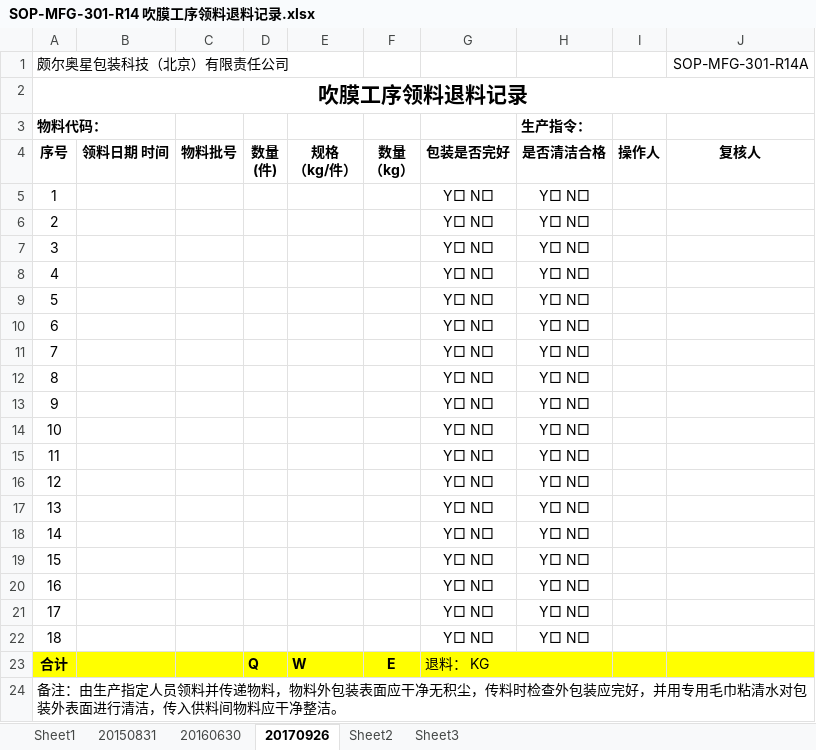
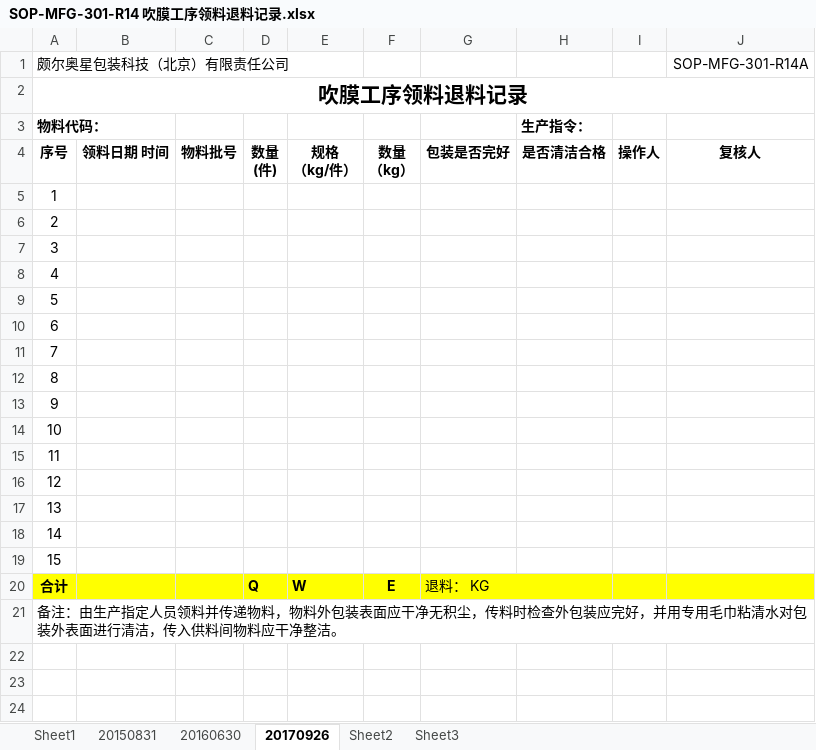
Before and after one commit to warmkid/mitcpro, an Excel workbook: mySystem/mySystem/xls/Extrusion/B/SOP-MFG-301-R14 吹膜工序领料退料记录.xlsx, sheet 20170926, drawn as a sheet; values as stored, in another font and other column widths than the file's, no borders; the diff names each change by its address in the sheet, - before the commit and + after, or states it on an @@ line.

```diff
--- a/mySystem/mySystem/xls/Extrusion/B/SOP-MFG-301-R14 吹膜工序领料退料记录.xlsx (sheet 20170926)
+++ b/mySystem/mySystem/xls/Extrusion/B/SOP-MFG-301-R14 吹膜工序领料退料记录.xlsx (sheet 20170926)
-G5:G19: Y□ N□
+G5:G19: (empty)
-H5:H19: Y□ N□
+H5:H19: (empty)
-row 20: 16 |  |  |  |  |  | Y□ N□ | Y□ N□
-row 21: 17 |  |  |  |  |  | Y□ N□ | Y□ N□
-row 22: 18 |  |  |  |  |  | Y□ N□ | Y□ N□
```
Also changed, not shown: mySystem/mySystem/xls/Extrusion/A/SOP-MFG-301-R01 吹膜工序生产指令.xlsx, 6 other files.
